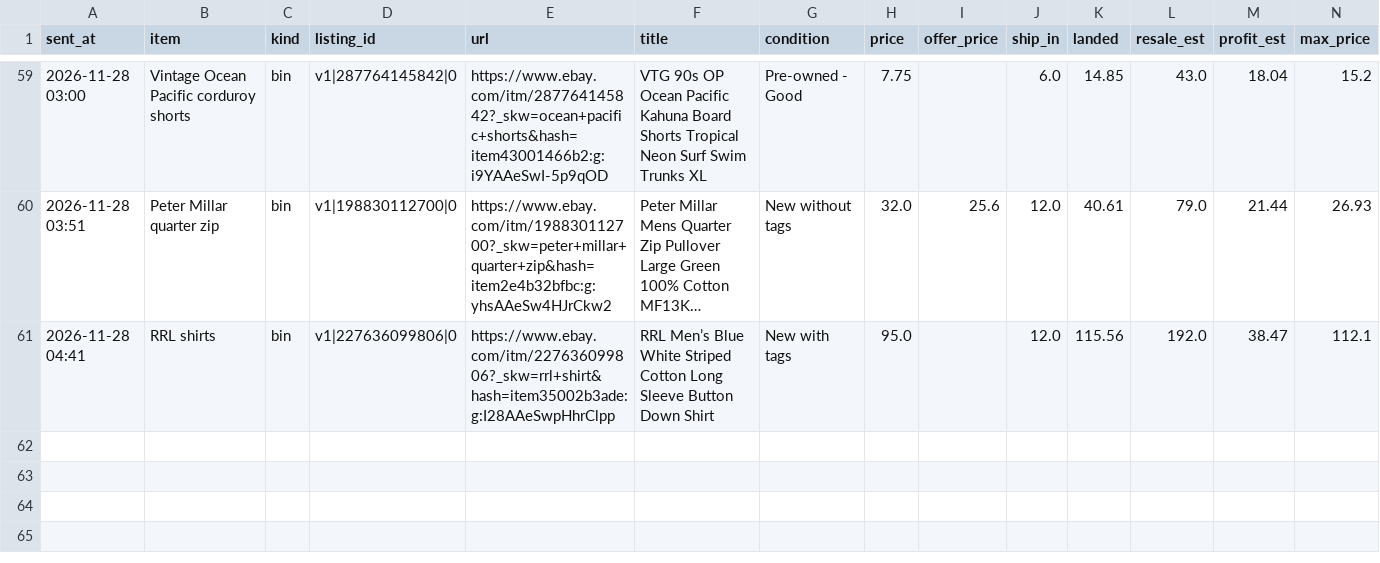
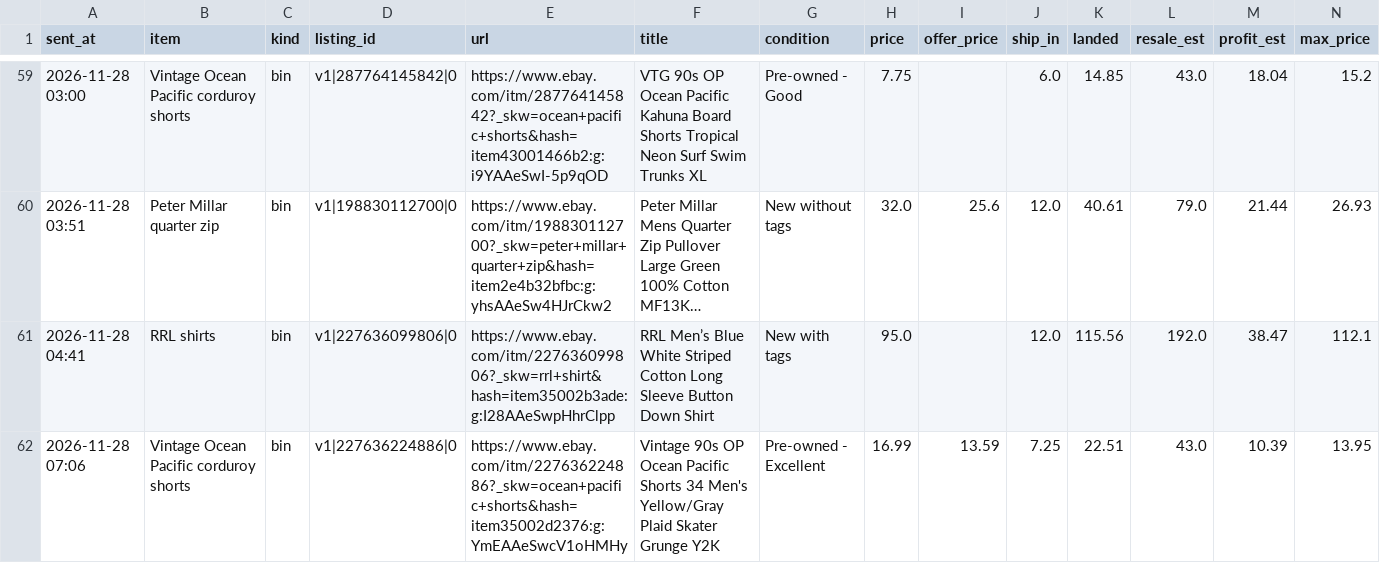
Before and after one commit to gretbazela/deal-scanner, a CSV file: alerts.csv, drawn as a sheet; only a part is shown, gaps mark what is left out; long unchanged cells end in …; rows hold the shown columns only; the diff names each change by its address in the sheet, - before the commit and + after, or states it on an @@ line.

Commit message:
Update alert log (alert)

```diff
--- a/alerts.csv
+++ b/alerts.csv
+row 62: 2026-11-28 07:06 | Vintage Ocean Pacific corduroy shorts | bin | v1|227636224886|0 | https://www.ebay.com/itm/227636224886?_skw=ocean+pacific+shorts&hash=item35002d2376:g:YmEAAeSwcV1oHMHy | Vintage 90s OP Ocean Pacific Shorts 34 Men's Yellow/Gray Plaid Skater Grunge Y2K | Pre-owned - Excellent | 16.99 | 13.59 | 7.25 | 22.51 | 43.0 | 10.39 | 13.95
```
Also changed, not shown: 2 other files.
